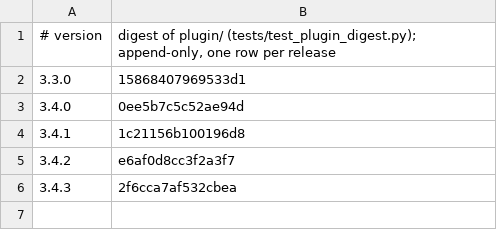
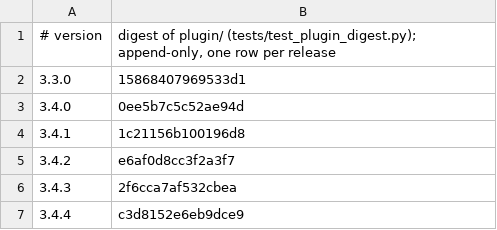
Before and after one commit to Clear-Sights/Makoto, a TSV file: docs/PLUGIN-DIGEST.tsv, drawn as a sheet; the diff names each change by its address in the sheet, - before the commit and + after, or states it on an @@ line.

```diff
--- a/docs/PLUGIN-DIGEST.tsv
+++ b/docs/PLUGIN-DIGEST.tsv
+row 7: 3.4.4 | c3d8152e6eb9dce9
```
Also changed, not shown: 6 other files.
